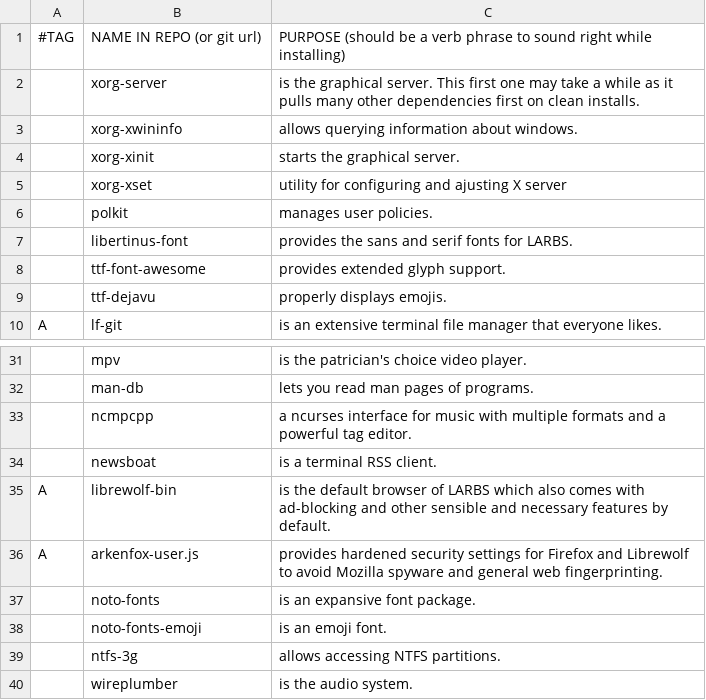
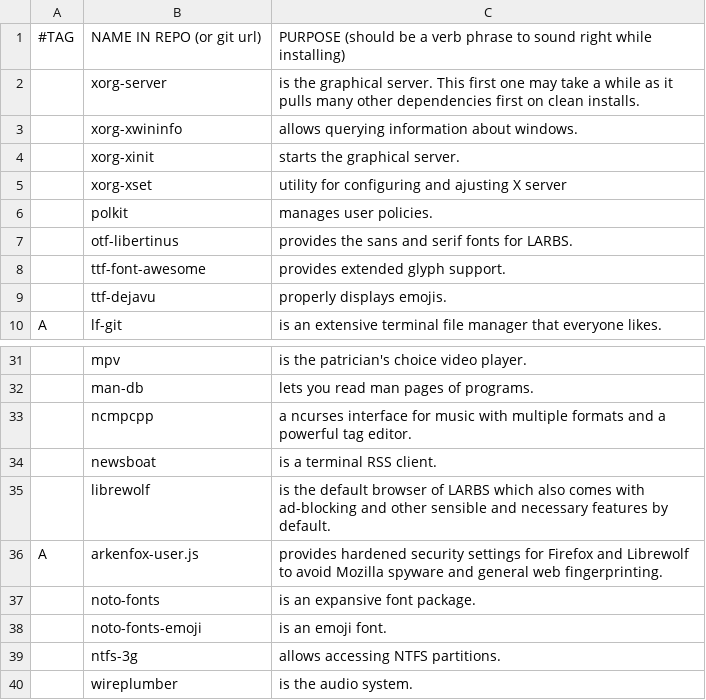
Before and after one commit to LukeSmithxyz/LARBS, a CSV file: static/progs.csv, drawn as a sheet; only a part is shown, gaps mark what is left out; removed rows and columns are numbered as before the commit, all else as after; the diff names each change by its address in the sheet, - before the commit and + after, or states it on an @@ line.

Commit message:
New names for packages

```diff
--- a/static/progs.csv
+++ b/static/progs.csv
-B7: libertinus-font
+B7: otf-libertinus
-row 35: A | librewolf-bin | is the default browser of LARBS which also comes with ad-blocking and other sensible and necessary features by default.
+row 35:  | librewolf | is the default browser of LARBS which also comes with ad-blocking and other sensible and necessary features by default.
```
